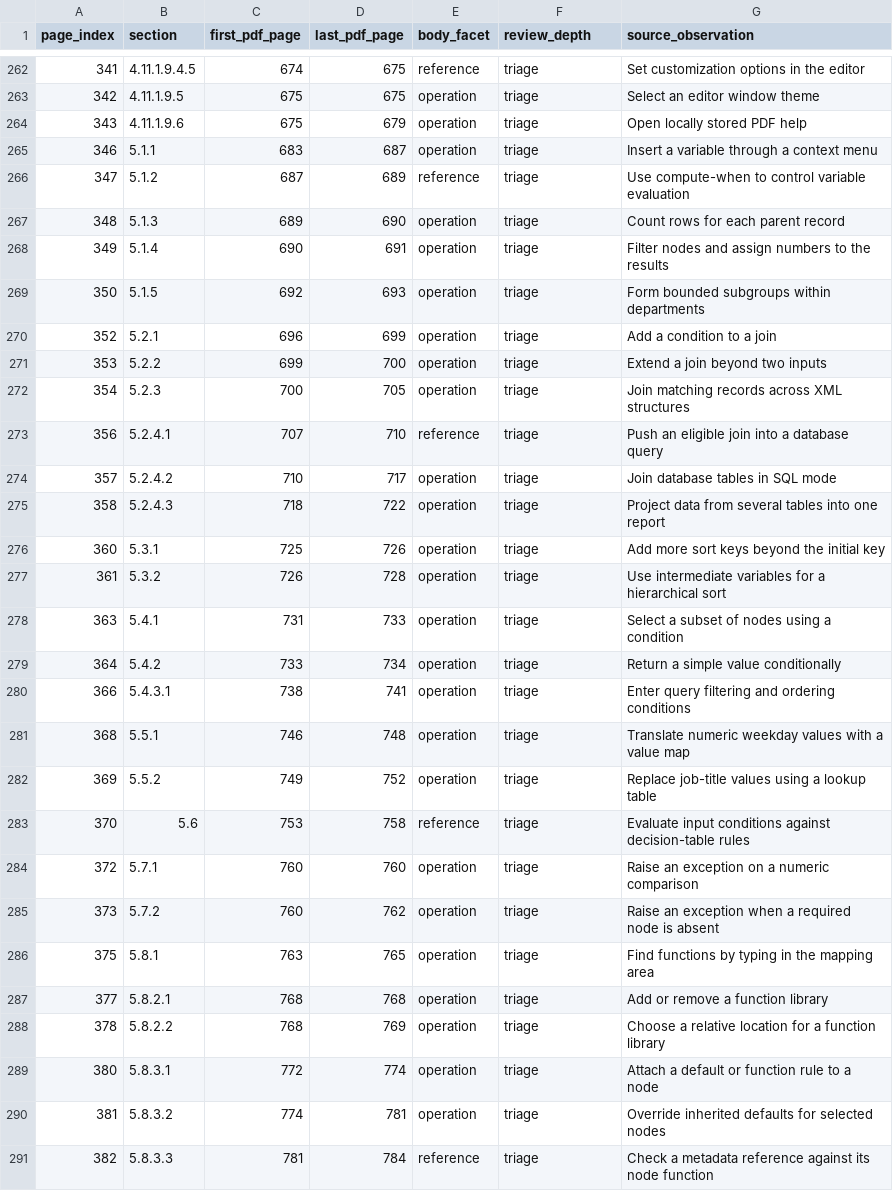
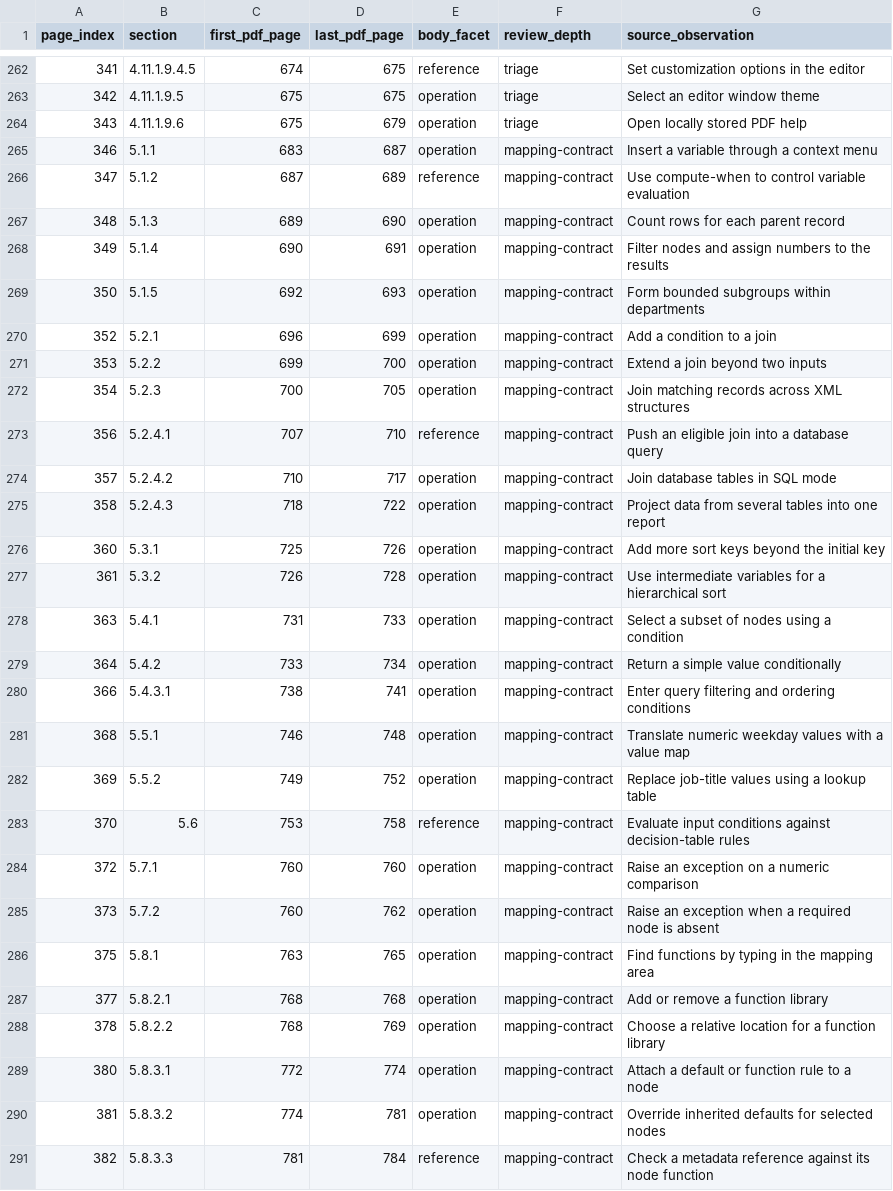
Before and after one commit to DeandreT/ferrule, a CSV file: conformance/mfd-2026r2-source-inventory/context-leaf-review.csv, drawn as a sheet; only a part is shown, gaps mark what is left out; the diff covers the shown part only.

Commit message:
Document 112 mapping contracts with cited examples [skip ci]

```diff
--- a/conformance/mfd-2026r2-source-inventory/context-leaf-review.csv
+++ b/conformance/mfd-2026r2-source-inventory/context-leaf-review.csv
@@ -264,28 +264,28 @@ page_index,section,first_pdf_page,last_pdf_page,body_facet,review_depth,source_o
 343,4.11.1.9.6,675,679,operation,triage,Open locally stored PDF help
-346,5.1.1,683,687,operation,triage,Insert a variable through a context menu
-347,5.1.2,687,689,reference,triage,Use compute-when to control variable evaluation
-348,5.1.3,689,690,operation,triage,Count rows for each parent record
-349,5.1.4,690,691,operation,triage,Filter nodes and assign numbers to the results
-350,5.1.5,692,693,operation,triage,Form bounded subgroups within departments
-352,5.2.1,696,699,operation,triage,Add a condition to a join
-353,5.2.2,699,700,operation,triage,Extend a join beyond two inputs
-354,5.2.3,700,705,operation,triage,Join matching records across XML structures
-356,5.2.4.1,707,710,reference,triage,Push an eligible join into a database query
-357,5.2.4.2,710,717,operation,triage,Join database tables in SQL mode
-358,5.2.4.3,718,722,operation,triage,Project data from several tables into one report
-360,5.3.1,725,726,operation,triage,Add more sort keys beyond the initial key
-361,5.3.2,726,728,operation,triage,Use intermediate variables for a hierarchical sort
-363,5.4.1,731,733,operation,triage,Select a subset of nodes using a condition
-364,5.4.2,733,734,operation,triage,Return a simple value conditionally
-366,5.4.3.1,738,741,operation,triage,Enter query filtering and ordering conditions
-368,5.5.1,746,748,operation,triage,Translate numeric weekday values with a value map
-369,5.5.2,749,752,operation,triage,Replace job-title values using a lookup table
-370,5.6,753,758,reference,triage,Evaluate input conditions against decision-table rules
-372,5.7.1,760,760,operation,triage,Raise an exception on a numeric comparison
-373,5.7.2,760,762,operation,triage,Raise an exception when a required node is absent
-375,5.8.1,763,765,operation,triage,Find functions by typing in the mapping area
-377,5.8.2.1,768,768,operation,triage,Add or remove a function library
-378,5.8.2.2,768,769,operation,triage,Choose a relative location for a function library
-380,5.8.3.1,772,774,operation,triage,Attach a default or function rule to a node
-381,5.8.3.2,774,781,operation,triage,Override inherited defaults for selected nodes
-382,5.8.3.3,781,784,reference,triage,Check a metadata reference against its node function
+346,5.1.1,683,687,operation,mapping-contract,Insert a variable through a context menu
+347,5.1.2,687,689,reference,mapping-contract,Use compute-when to control variable evaluation
+348,5.1.3,689,690,operation,mapping-contract,Count rows for each parent record
+349,5.1.4,690,691,operation,mapping-contract,Filter nodes and assign numbers to the results
+350,5.1.5,692,693,operation,mapping-contract,Form bounded subgroups within departments
+352,5.2.1,696,699,operation,mapping-contract,Add a condition to a join
+353,5.2.2,699,700,operation,mapping-contract,Extend a join beyond two inputs
+354,5.2.3,700,705,operation,mapping-contract,Join matching records across XML structures
+356,5.2.4.1,707,710,reference,mapping-contract,Push an eligible join into a database query
+357,5.2.4.2,710,717,operation,mapping-contract,Join database tables in SQL mode
+358,5.2.4.3,718,722,operation,mapping-contract,Project data from several tables into one report
+360,5.3.1,725,726,operation,mapping-contract,Add more sort keys beyond the initial key
+361,5.3.2,726,728,operation,mapping-contract,Use intermediate variables for a hierarchical sort
+363,5.4.1,731,733,operation,mapping-contract,Select a subset of nodes using a condition
+364,5.4.2,733,734,operation,mapping-contract,Return a simple value conditionally
+366,5.4.3.1,738,741,operation,mapping-contract,Enter query filtering and ordering conditions
+368,5.5.1,746,748,operation,mapping-contract,Translate numeric weekday values with a value map
+369,5.5.2,749,752,operation,mapping-contract,Replace job-title values using a lookup table
+370,5.6,753,758,reference,mapping-contract,Evaluate input conditions against decision-table rules
+372,5.7.1,760,760,operation,mapping-contract,Raise an exception on a numeric comparison
+373,5.7.2,760,762,operation,mapping-contract,Raise an exception when a required node is absent
+375,5.8.1,763,765,operation,mapping-contract,Find functions by typing in the mapping area
+377,5.8.2.1,768,768,operation,mapping-contract,Add or remove a function library
+378,5.8.2.2,768,769,operation,mapping-contract,Choose a relative location for a function library
+380,5.8.3.1,772,774,operation,mapping-contract,Attach a default or function rule to a node
+381,5.8.3.2,774,781,operation,mapping-contract,Override inherited defaults for selected nodes
+382,5.8.3.3,781,784,reference,mapping-contract,Check a metadata reference against its node function
```
Also changed, not shown: 66 edited cells elsewhere in this file, 5 other files.
